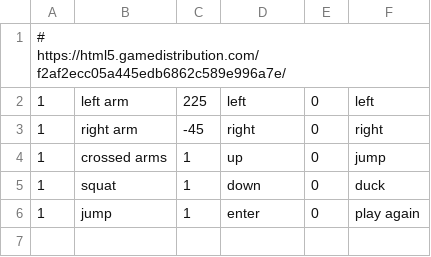
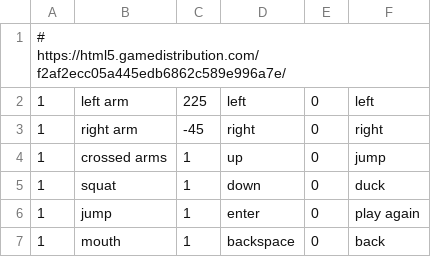
Before and after one commit to richardl2003/Arcade, a CSV file: backend/maps/templerun.csv, drawn as a sheet; the diff names each change by its address in the sheet, - before the commit and + after, or states it on an @@ line.

Commit message:
Update csv values

```diff
--- a/backend/maps/templerun.csv
+++ b/backend/maps/templerun.csv
+row 7: 1 | mouth | 1 | backspace | 0 | back
```
Also changed, not shown: 3 other files.
